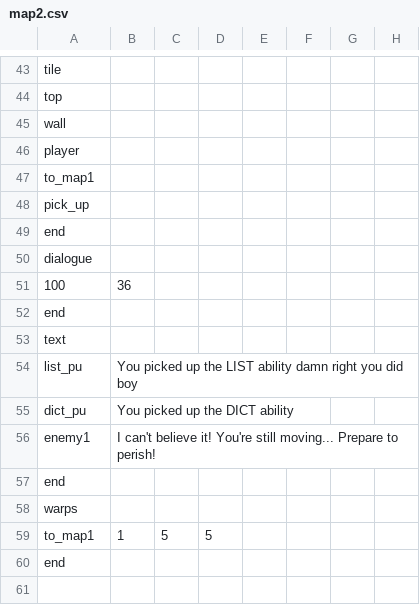
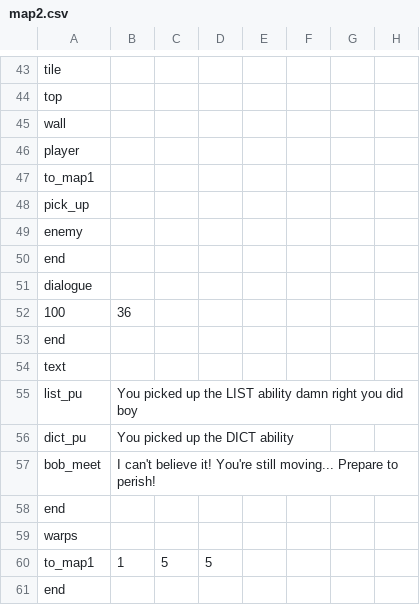
Before and after one commit to AdmiralSbs/GameProject, a CSV file: maps/map2.csv, drawn as a sheet; only a part is shown, gaps mark what is left out.

```diff
--- a/maps/map2.csv
+++ b/maps/map2.csv
@@ -48,2 +48,3 @@ to_map1,,,,,,,
 pick_up,,,,,,,
+enemy,,,,,,,
 end,,,,,,,
@@ -55,3 +56,3 @@ list_pu,You picked up the LIST ability damn right you did boy,,,,,,
 dict_pu,You picked up the DICT ability,,,,,,
-enemy1,I can't believe it!  You're still moving...  Prepare to perish!,,,,,,
+bob_meet,I can't believe it!  You're still moving...  Prepare to perish!,,,,,,
 end,,,,,,,
```
Also changed, not shown: 2 other files.
